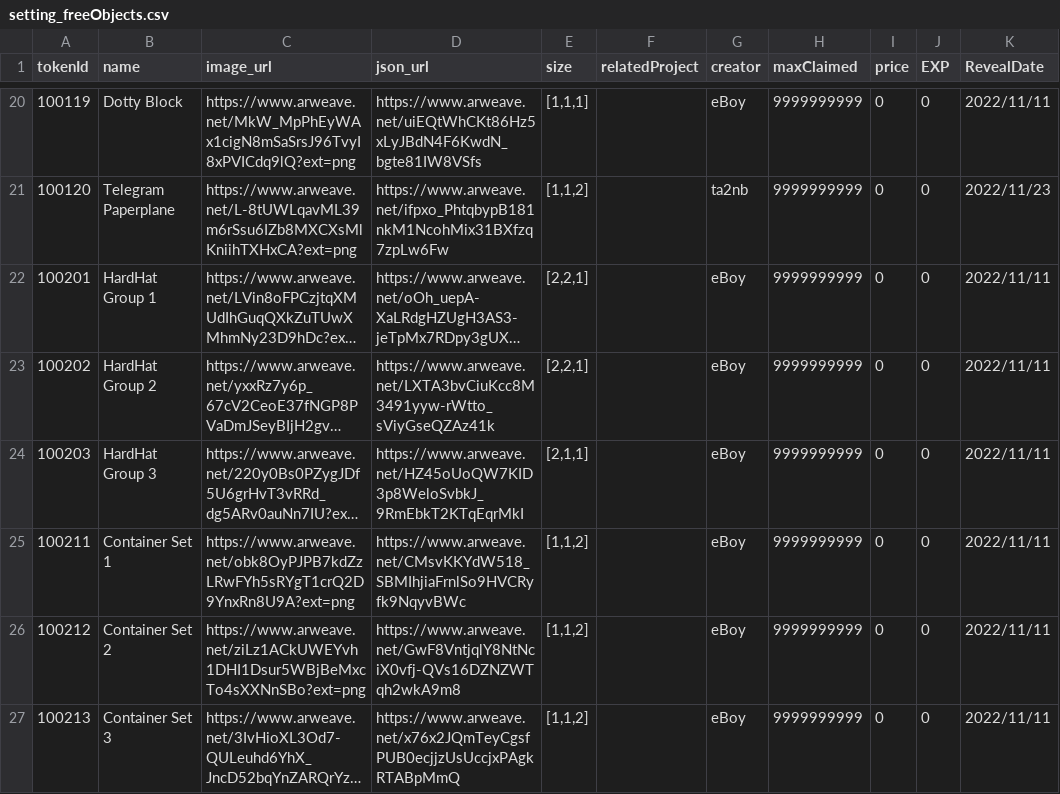
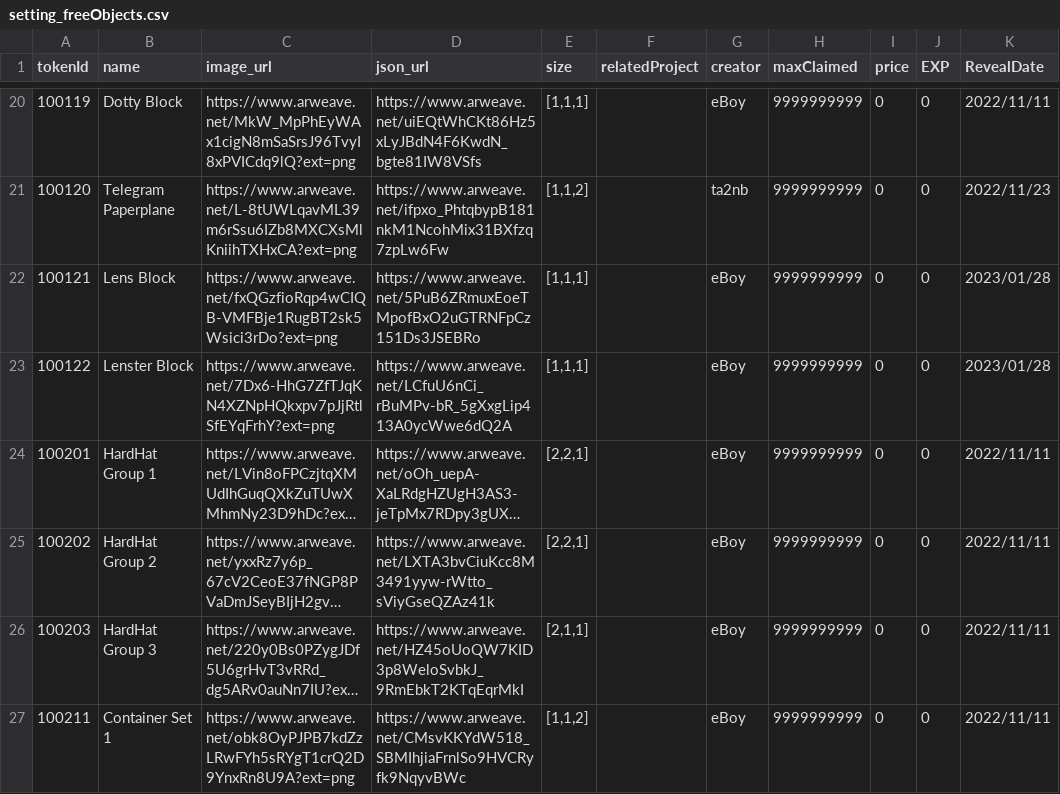
Before and after one commit to PHI-LABS-INC/Polygon-phi-contract, a CSV file: tasks/scripts/csv/setting_freeObjects.csv, drawn as a sheet; only a part is shown, gaps mark what is left out; the shorter side is filled out with more unchanged rows; long unchanged cells end in …; the diff names each change by its address in the sheet, - before the commit and + after, or states it on an @@ line.

Commit message:
feat: update issue

```diff
--- a/tasks/scripts/csv/setting_freeObjects.csv
+++ b/tasks/scripts/csv/setting_freeObjects.csv
+row 22: 100121 | Lens Block | https://www.arweave.net/fxQGzfioRqp4wCIQB-VMFBje1RugBT2sk5Wsici3rDo?ext=png | https://www.arweave.net/5PuB6ZRmuxEoeTMpofBxO2uGTRNFpCz151Ds3JSEBRo | [1,1,1] |  | eBoy | 9999999999 | 0 | 0 | 2023/01/28
+row 23: 100122 | Lenster Block | https://www.arweave.net/7Dx6-HhG7ZfTJqKN4XZNpHQkxpv7pJjRtlSfEYqFrhY?ext=png | https://www.arweave.net/LCfuU6nCi_rBuMPv-bR_5gXxgLip413A0ycWwe6dQ2A | [1,1,1] |  | eBoy | 9999999999 | 0 | 0 | 2023/01/28
```
